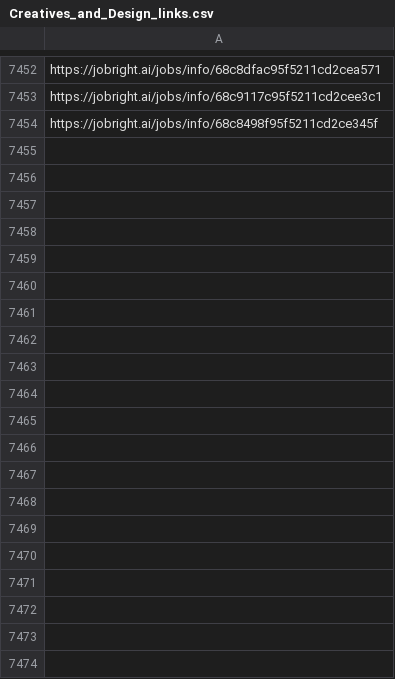
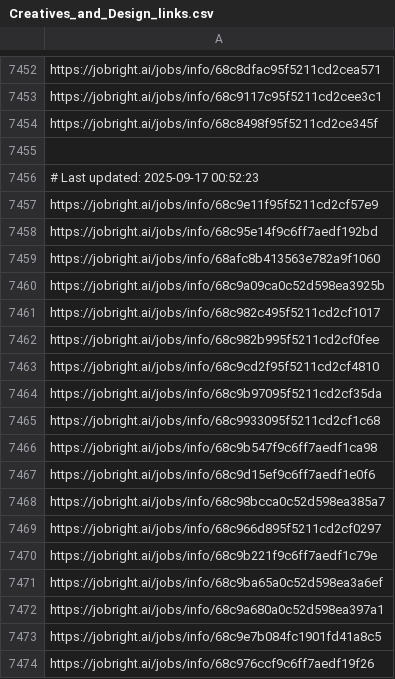
Before and after one commit to Pradeepsingh61/job_DE1, a CSV file: Creatives_and_Design_links.csv, drawn as a sheet; only a part is shown, gaps mark what is left out; the diff covers the shown part only; the diff names each change by its address in the sheet, - before the commit and + after, or states it on an @@ line.

```diff
--- a/Creatives_and_Design_links.csv
+++ b/Creatives_and_Design_links.csv
+row 7455: (empty)
+row 7456: # Last updated: 2025-09-17 00:52:23
+row 7457: https://jobright.ai/jobs/info/68c9e11f95f5211cd2cf57e9
+row 7458: https://jobright.ai/jobs/info/68c95e14f9c6ff7aedf192bd
+row 7459: https://jobright.ai/jobs/info/68afc8b413563e782a9f1060
+row 7460: https://jobright.ai/jobs/info/68c9a09ca0c52d598ea3925b
+row 7461: https://jobright.ai/jobs/info/68c982c495f5211cd2cf1017
+row 7462: https://jobright.ai/jobs/info/68c982b995f5211cd2cf0fee
+row 7463: https://jobright.ai/jobs/info/68c9cd2f95f5211cd2cf4810
+row 7464: https://jobright.ai/jobs/info/68c9b97095f5211cd2cf35da
+row 7465: https://jobright.ai/jobs/info/68c9933095f5211cd2cf1c68
+row 7466: https://jobright.ai/jobs/info/68c9b547f9c6ff7aedf1ca98
+row 7467: https://jobright.ai/jobs/info/68c9d15ef9c6ff7aedf1e0f6
+row 7468: https://jobright.ai/jobs/info/68c98bcca0c52d598ea385a7
+row 7469: https://jobright.ai/jobs/info/68c966d895f5211cd2cf0297
+row 7470: https://jobright.ai/jobs/info/68c9b221f9c6ff7aedf1c79e
+row 7471: https://jobright.ai/jobs/info/68c9ba65a0c52d598ea3a6ef
+row 7472: https://jobright.ai/jobs/info/68c9a680a0c52d598ea397a1
+row 7473: https://jobright.ai/jobs/info/68c9e7b084fc1901fd41a8c5
+row 7474: https://jobright.ai/jobs/info/68c976ccf9c6ff7aedf19f26
```
Also changed, not shown: 23 added rows elsewhere in this file, Arts_and_Entertainment_links.csv, Machine_Learning_and_AI.csv, 29 other files.
